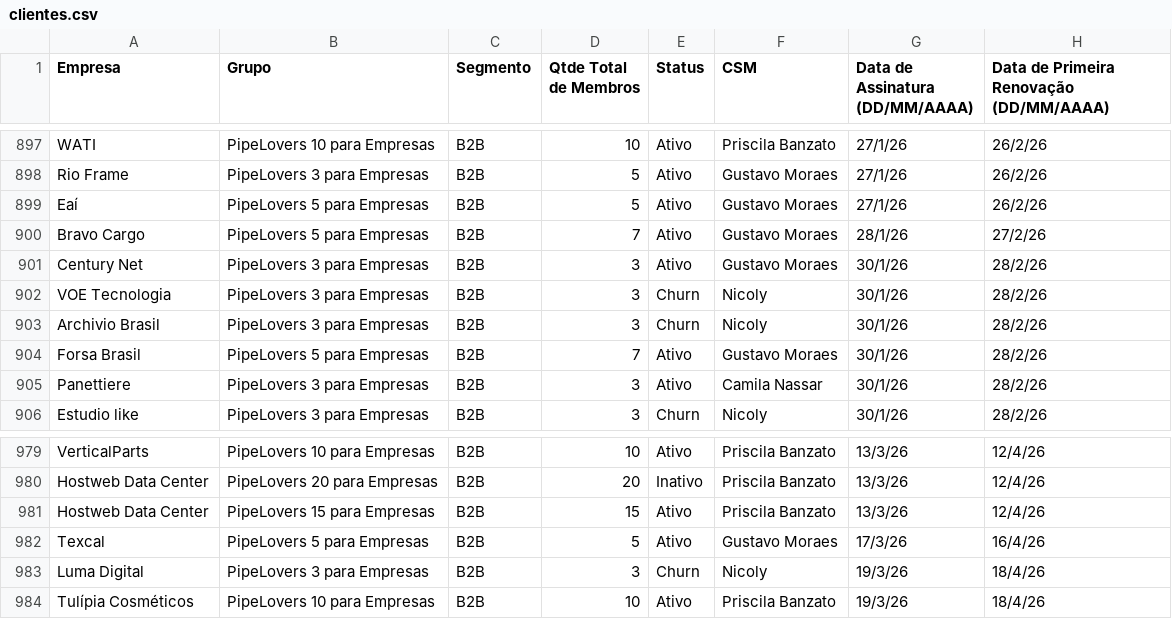
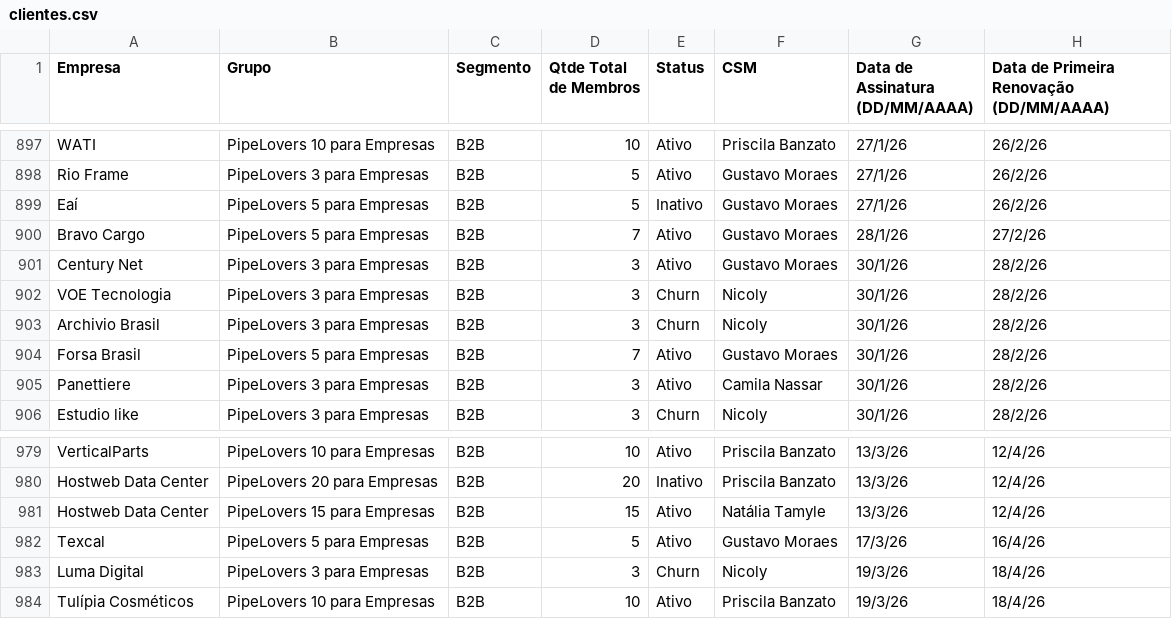
Before and after one commit to guiweissbock-cpu/reimplantacao-pipe, a CSV file: clientes.csv, drawn as a sheet; only a part is shown, gaps mark what is left out; the diff covers the shown part only; the diff names each change by its address in the sheet, - before the commit and + after, or states it on an @@ line.

```diff
--- a/clientes.csv
+++ b/clientes.csv
-E899 (Status): Ativo
+E899 (Status): Inativo
-F981 (CSM): Priscila Banzato
+F981 (CSM): Natália Tamyle
```
Also changed, not shown: 1 added row and 26 edited cells elsewhere in this file, usuarios.csv, 2 other files.
